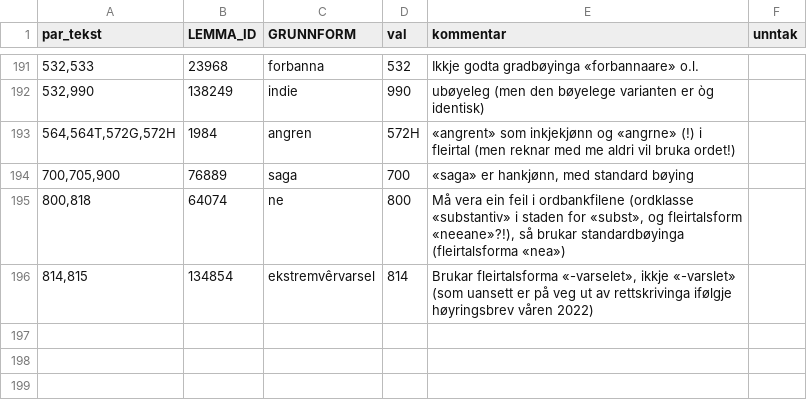
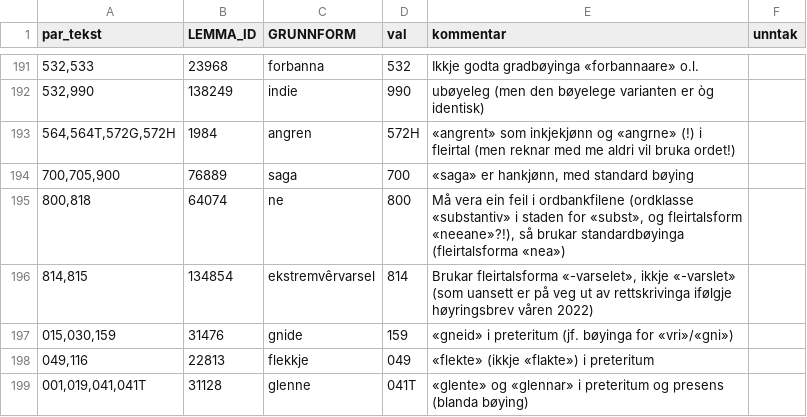
Before and after one commit to KDE/pology, a CSV file: lang/nn/exclusion/paradigme-komboar.csv, drawn as a sheet; only a part is shown, gaps mark what is left out; the diff names each change by its address in the sheet, - before the commit and + after, or states it on an @@ line.

Commit message:
Nokre fleire paradigmeval

```diff
--- a/lang/nn/exclusion/paradigme-komboar.csv
+++ b/lang/nn/exclusion/paradigme-komboar.csv
+row 197: 015,030,159 | 31476 | gnide | 159 | «gneid» i preteritum (jf. bøyinga for «vri»/«gni»)
+row 198: 049,116 | 22813 | flekkje | 049 | «flekte» (ikkje «flakte») i preteritum
+row 199: 001,019,041,041T | 31128 | glenne | 041T | «glente» og «glennar» i preteritum og presens (blanda bøying)
```
Also changed, not shown: 1 other file.
